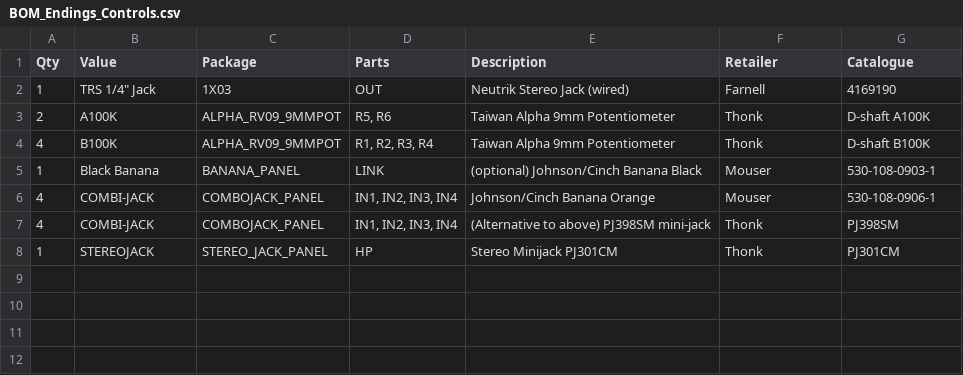
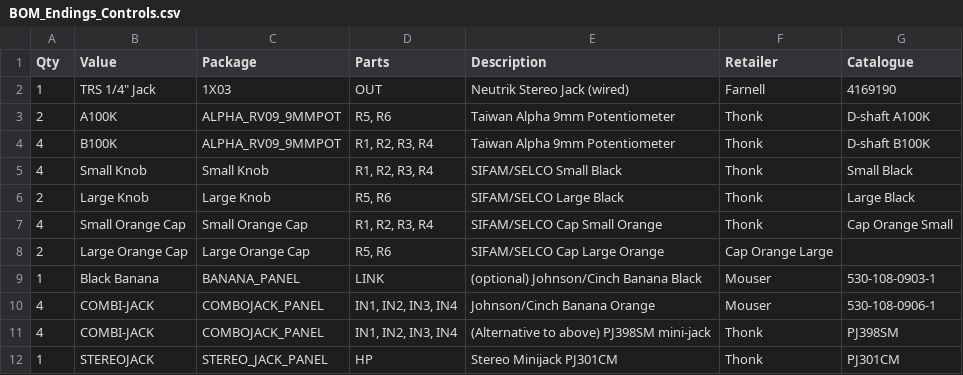
Before and after one commit to AidanTek/ElectricNoodleBox, a CSV file: ModularSeries/EndingsACMixOutput/Controls/BOM_Endings_Controls.csv, drawn as a sheet; the diff names each change by its address in the sheet, - before the commit and + after, or states it on an @@ line.

Commit message:
Corrections to Endings Control BOM

```diff
--- a/ModularSeries/EndingsACMixOutput/Controls/BOM_Endings_Controls.csv
+++ b/ModularSeries/EndingsACMixOutput/Controls/BOM_Endings_Controls.csv
+row 5: 4 | Small Knob | Small Knob | R1, R2, R3, R4 | SIFAM/SELCO Small Black | Thonk | Small Black
+row 6: 2 | Large Knob | Large Knob | R5, R6 | SIFAM/SELCO Large Black | Thonk | Large Black
+row 7: 4 | Small Orange Cap | Small Orange Cap | R1, R2, R3, R4 | SIFAM/SELCO Cap Small Orange | Thonk | Cap Orange Small
+row 8: 2 | Large Orange Cap | Large Orange Cap | R5, R6 | SIFAM/SELCO Cap Large Orange | Cap Orange Large
```
